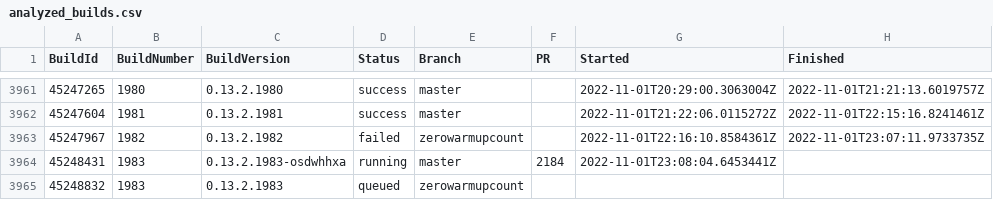
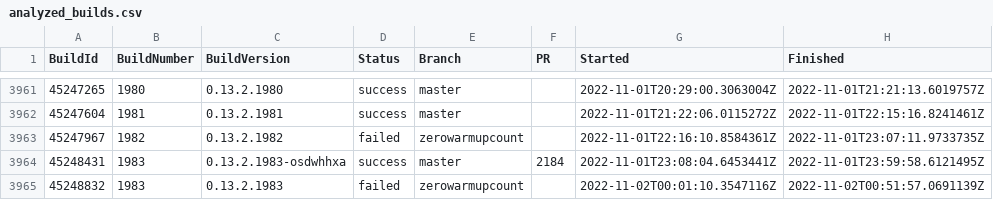
Before and after one commit to mawosoft/BenchmarkDotNet.Tests, a CSV file: BdnAppVeyor/_artifacts/analyzed_builds.csv, drawn as a sheet; only a part is shown, gaps mark what is left out; the diff names each change by its address in the sheet, - before the commit and + after, or states it on an @@ line.

```diff
--- a/BdnAppVeyor/_artifacts/analyzed_builds.csv
+++ b/BdnAppVeyor/_artifacts/analyzed_builds.csv
-D3964 (Status): running
+D3964 (Status): success
-H3964 (Finished): (empty)
+H3964 (Finished): 2022-11-01T23:59:58.6121495Z
-D3965 (Status): queued
+D3965 (Status): failed
-G3965 (Started): (empty)
+G3965 (Started): 2022-11-02T00:01:10.3547116Z
-H3965 (Finished): (empty)
+H3965 (Finished): 2022-11-02T00:51:57.0691139Z
```
Also changed, not shown: BdnAppVeyor/_artifacts/builds.csv, 1 other file.
